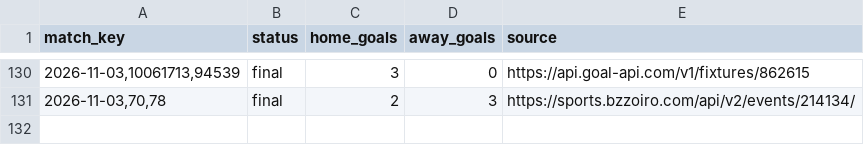
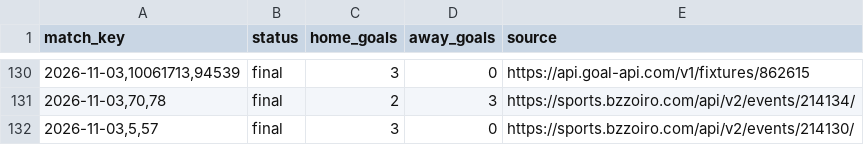
Before and after one commit to nunovinhas-creator/asianodds-h1-lab, a CSV file: data/results.csv, drawn as a sheet; only a part is shown, gaps mark what is left out.

```diff
--- a/data/results.csv
+++ b/data/results.csv
@@ -131 +131,2 @@ match_key,status,home_goals,away_goals,source
 "2026-11-03,70,78",final,2,3,https://sports.bzzoiro.com/api/v2/events/214134/
+"2026-11-03,5,57",final,3,0,https://sports.bzzoiro.com/api/v2/events/214130/
```
Also changed, not shown: 3 other files.
